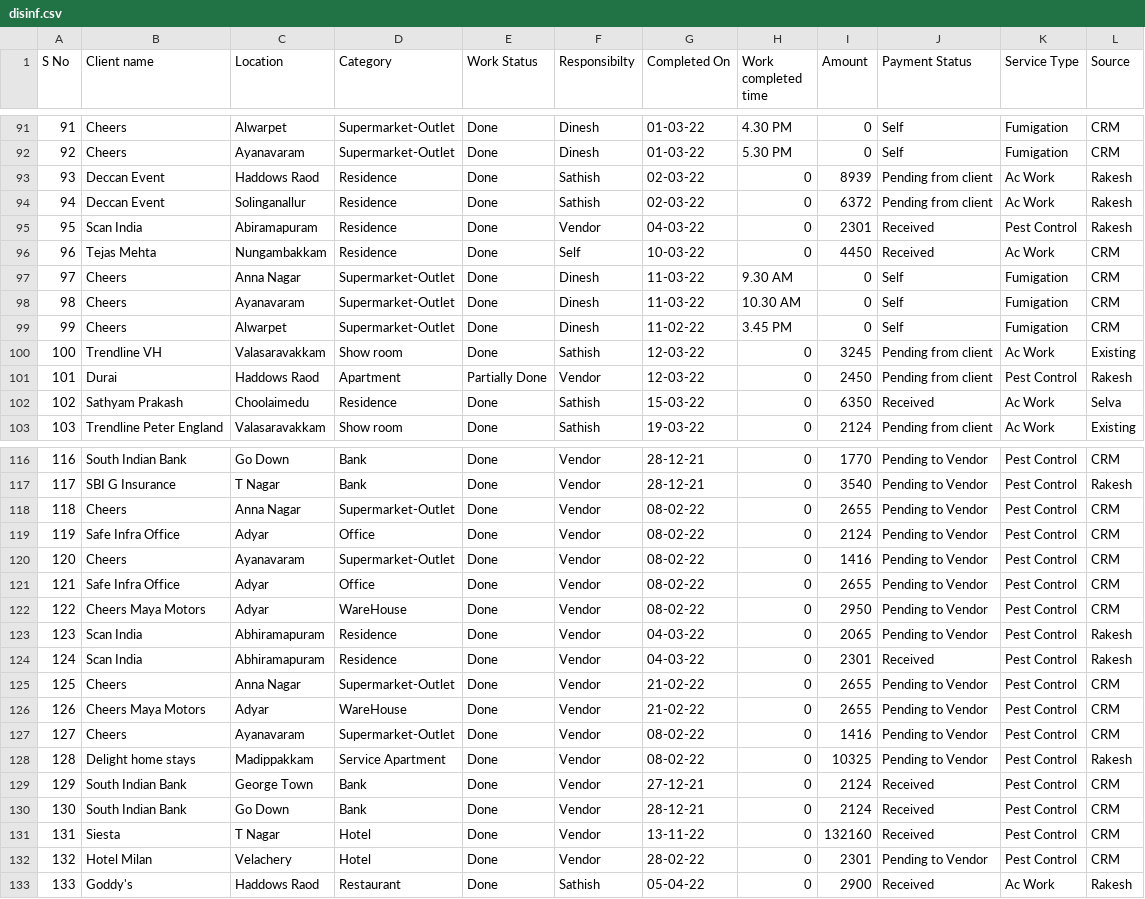
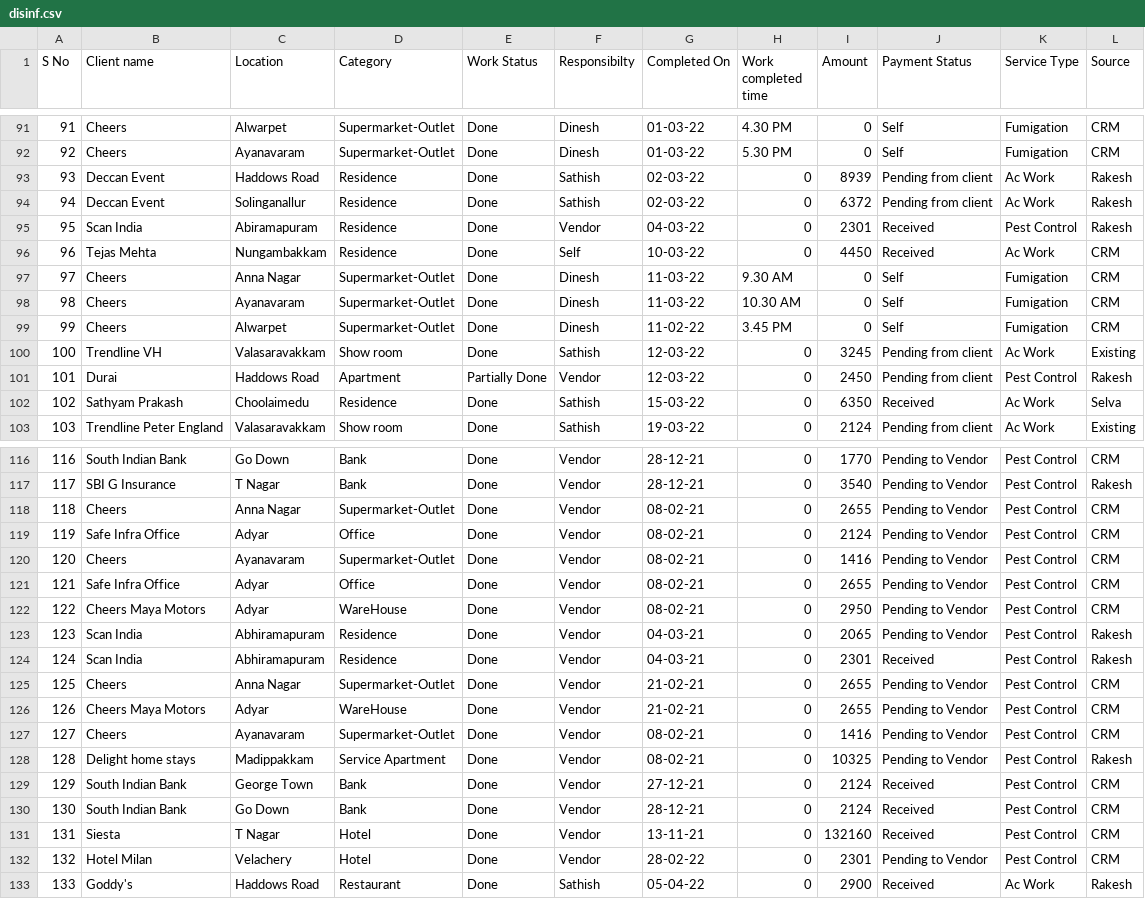
Before and after one commit to SimbhuTwice/sicare, a CSV file: disinf.csv, drawn as a sheet; only a part is shown, gaps mark what is left out.

Commit message:
Add files via upload

```diff
--- a/disinf.csv
+++ b/disinf.csv
@@ -92,3 +92,3 @@ S No,Client name ,Location ,Category ,Work Status ,Responsibilty,Completed On,Wo
 92,Cheers ,Ayanavaram,Supermarket-Outlet,Done,Dinesh ,01-03-22,5.30 PM,0,Self,Fumigation ,CRM
-93,Deccan Event ,Haddows Raod,Residence ,Done,Sathish ,02-03-22,0,8939,Pending from client,Ac Work ,Rakesh
+93,Deccan Event ,Haddows Road,Residence ,Done,Sathish ,02-03-22,0,8939,Pending from client,Ac Work ,Rakesh
 94,Deccan Event ,Solinganallur,Residence ,Done,Sathish ,02-03-22,0,6372,Pending from client,Ac Work ,Rakesh
@@ -100,3 +100,3 @@ S No,Client name ,Location ,Category ,Work Status ,Responsibilty,Completed On,Wo
 100,Trendline VH,Valasaravakkam,Show room,Done,Sathish ,12-03-22,0,3245,Pending from client,Ac Work ,Existing
-101,Durai ,Haddows Raod,Apartment,Partially Done ,Vendor ,12-03-22,0,2450,Pending from client,Pest Control,Rakesh
+101,Durai ,Haddows Road,Apartment,Partially Done ,Vendor ,12-03-22,0,2450,Pending from client,Pest Control,Rakesh
 102,Sathyam Prakash,Choolaimedu ,Residence,Done,Sathish ,15-03-22,0,6350,Received ,Ac Work ,Selva
@@ -117,17 +117,17 @@ S No,Client name ,Location ,Category ,Work Status ,Responsibilty,Completed On,Wo
 117,SBI G Insurance ,T Nagar ,Bank ,Done,Vendor ,28-12-21,0,3540,Pending to Vendor,Pest Control,Rakesh
-118,Cheers ,Anna Nagar,Supermarket-Outlet,Done,Vendor ,08-02-22,0,2655,Pending to Vendor,Pest Control,CRM
-119,Safe Infra Office ,Adyar,Office,Done,Vendor ,08-02-22,0,2124,Pending to Vendor,Pest Control,CRM
-120,Cheers ,Ayanavaram,Supermarket-Outlet,Done,Vendor ,08-02-22,0,1416,Pending to Vendor,Pest Control,CRM
-121,Safe Infra Office ,Adyar,Office,Done,Vendor ,08-02-22,0,2655,Pending to Vendor,Pest Control,CRM
-122,Cheers Maya Motors,Adyar,WareHouse,Done,Vendor ,08-02-22,0,2950,Pending to Vendor,Pest Control,CRM
-123,Scan India ,Abhiramapuram ,Residence ,Done ,Vendor ,04-03-22,0,2065,Pending to Vendor,Pest Control,Rakesh
-124,Scan India ,Abhiramapuram ,Residence ,Done ,Vendor ,04-03-22,0,2301,Received ,Pest Control,Rakesh
-125,Cheers ,Anna Nagar,Supermarket-Outlet,Done,Vendor ,21-02-22,0,2655,Pending to Vendor,Pest Control,CRM
-126,Cheers Maya Motors ,Adyar,WareHouse,Done,Vendor ,21-02-22,0,2655,Pending to Vendor,Pest Control,CRM
-127,Cheers ,Ayanavaram,Supermarket-Outlet,Done,Vendor ,08-02-22,0,1416,Pending to Vendor,Pest Control,CRM
-128,Delight home stays,Madippakkam ,Service Apartment ,Done,Vendor ,08-02-22,0,10325,Pending to Vendor,Pest Control,Rakesh
+118,Cheers ,Anna Nagar,Supermarket-Outlet,Done,Vendor ,08-02-21,0,2655,Pending to Vendor,Pest Control,CRM
+119,Safe Infra Office ,Adyar,Office,Done,Vendor ,08-02-21,0,2124,Pending to Vendor,Pest Control,CRM
+120,Cheers ,Ayanavaram,Supermarket-Outlet,Done,Vendor ,08-02-21,0,1416,Pending to Vendor,Pest Control,CRM
+121,Safe Infra Office ,Adyar,Office,Done,Vendor ,08-02-21,0,2655,Pending to Vendor,Pest Control,CRM
+122,Cheers Maya Motors,Adyar,WareHouse,Done,Vendor ,08-02-21,0,2950,Pending to Vendor,Pest Control,CRM
+123,Scan India ,Abhiramapuram ,Residence ,Done ,Vendor ,04-03-21,0,2065,Pending to Vendor,Pest Control,Rakesh
+124,Scan India ,Abhiramapuram ,Residence ,Done ,Vendor ,04-03-21,0,2301,Received ,Pest Control,Rakesh
+125,Cheers ,Anna Nagar,Supermarket-Outlet,Done,Vendor ,21-02-21,0,2655,Pending to Vendor,Pest Control,CRM
+126,Cheers Maya Motors ,Adyar,WareHouse,Done,Vendor ,21-02-21,0,2655,Pending to Vendor,Pest Control,CRM
+127,Cheers ,Ayanavaram,Supermarket-Outlet,Done,Vendor ,08-02-21,0,1416,Pending to Vendor,Pest Control,CRM
+128,Delight home stays,Madippakkam ,Service Apartment ,Done,Vendor ,08-02-21,0,10325,Pending to Vendor,Pest Control,Rakesh
 129,South Indian Bank ,George Town,Bank ,Done,Vendor ,27-12-21,0,2124,Received ,Pest Control,CRM
 130,South Indian Bank ,Go Down ,Bank ,Done,Vendor ,28-12-21,0,2124,Received ,Pest Control,CRM
-131,Siesta,T Nagar ,Hotel ,Done,Vendor ,13-11-22,0,132160,Received ,Pest Control,CRM
+131,Siesta,T Nagar ,Hotel ,Done,Vendor ,13-11-21,0,132160,Received ,Pest Control,CRM
 132,Hotel Milan,Velachery ,Hotel ,Done,Vendor ,28-02-22,0,2301,Pending to Vendor,Pest Control,CRM
-133,Goddy's,Haddows Raod,Restaurant ,Done,Sathish ,05-04-22,0,2900,Received ,Ac Work ,Rakesh
+133,Goddy's,Haddows Road,Restaurant ,Done,Sathish ,05-04-22,0,2900,Received ,Ac Work ,Rakesh
```
